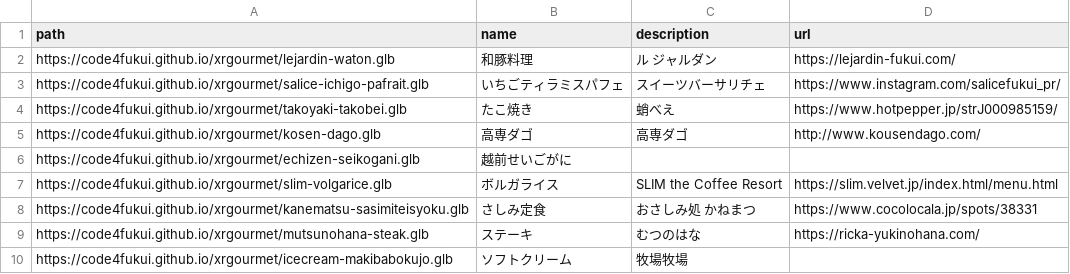
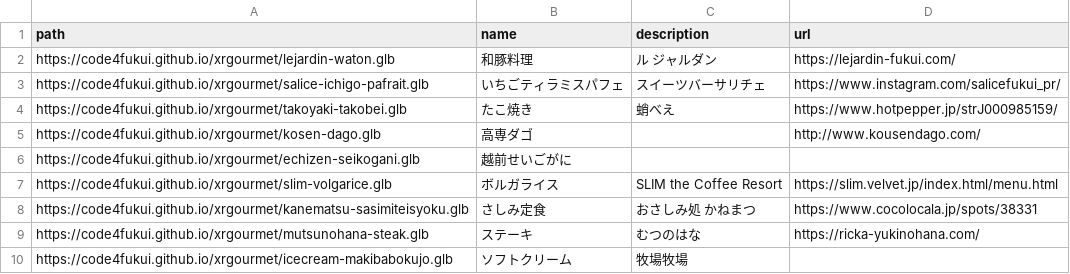
Before and after one commit to nknhb966/xrgourmet, a CSV file: models.csv, drawn as a sheet.

Commit message:
Update models.csv

```diff
--- a/models.csv
+++ b/models.csv
@@ -4,3 +4,3 @@ https://code4fukui.github.io/xrgourmet/salice-ichigo-pafrait.glb,いちごティ
 https://code4fukui.github.io/xrgourmet/takoyaki-takobei.glb,たこ焼き,蛸べえ,https://www.hotpepper.jp/strJ000985159/
-https://code4fukui.github.io/xrgourmet/kosen-dago.glb,高専ダゴ,高専ダゴ,http://www.kousendago.com/
+https://code4fukui.github.io/xrgourmet/kosen-dago.glb,高専ダゴ,,http://www.kousendago.com/
 https://code4fukui.github.io/xrgourmet/echizen-seikogani.glb,越前せいごがに,,
```
